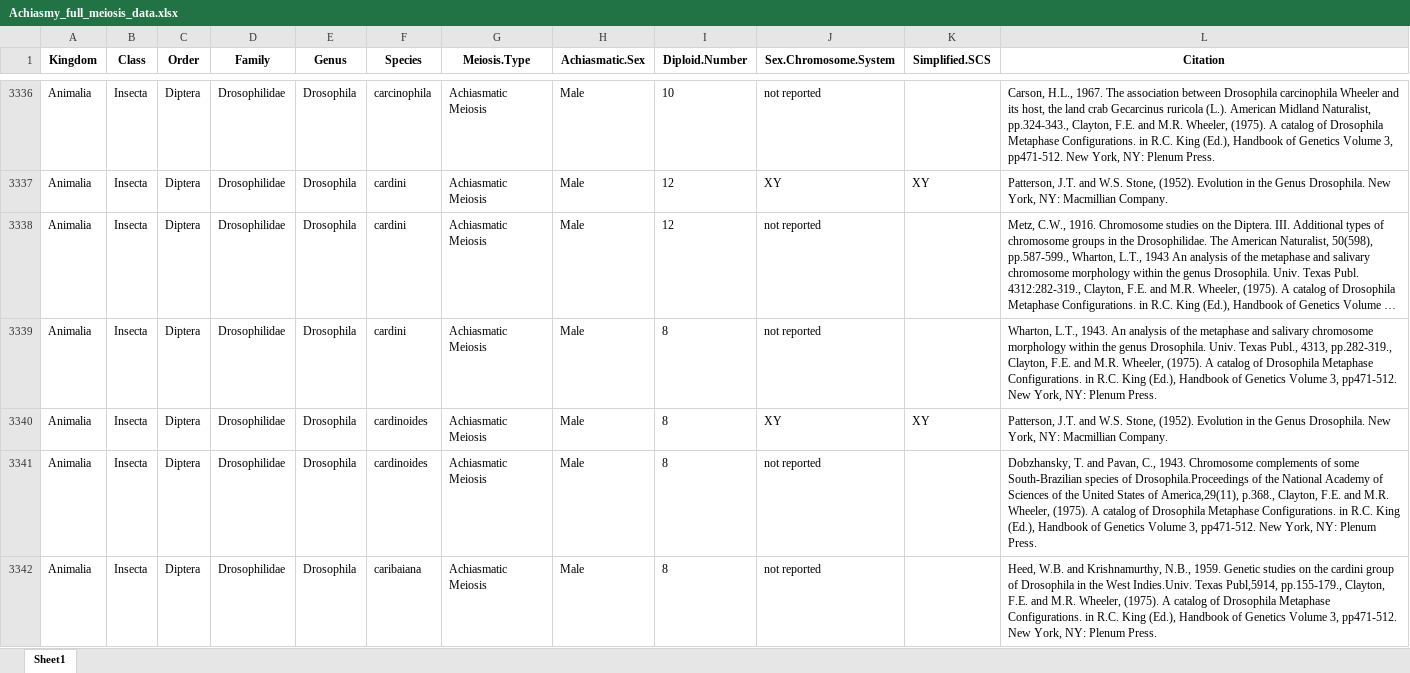
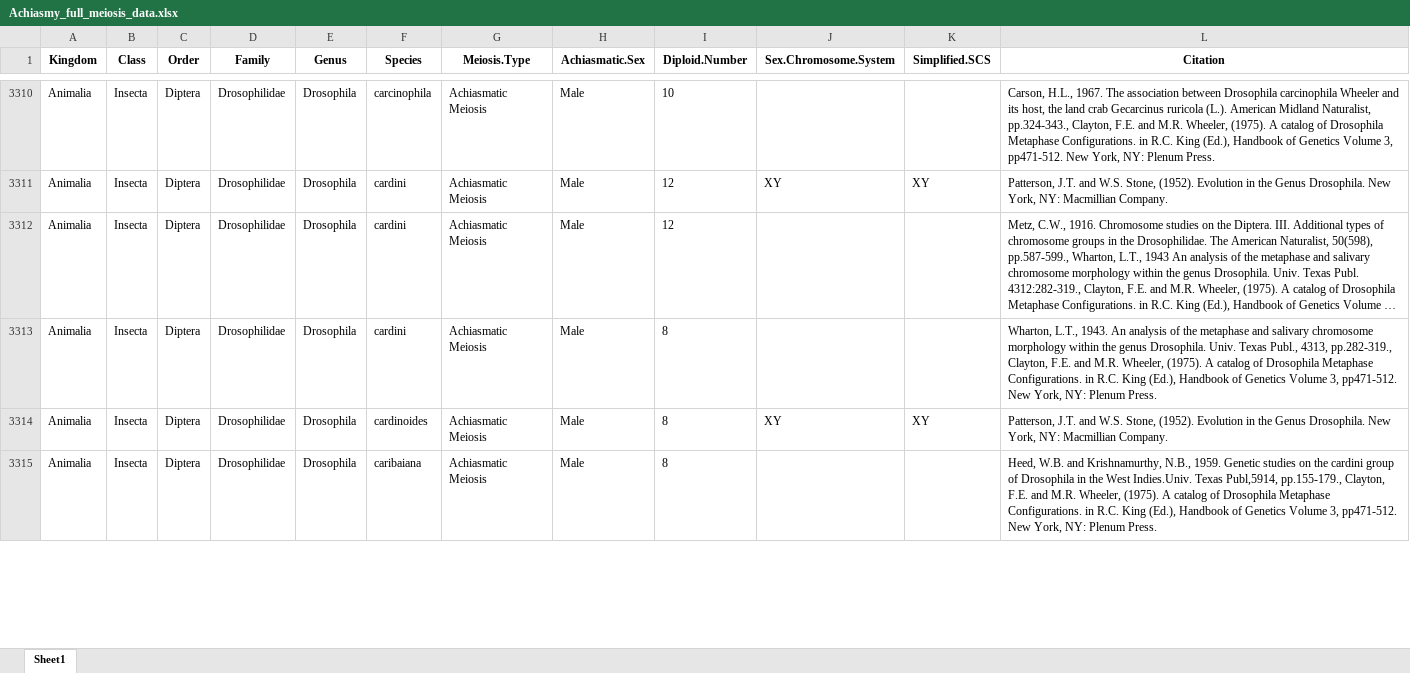
Before and after one commit to coleoguy/achiasmy-synthesis, an Excel workbook: data/Achiasmy_full_meiosis_data.xlsx, sheet Sheet1, drawn as a sheet; only a part is shown, gaps mark what is left out; long unchanged cells end in …; values as stored, in another font and other column widths than the file's, no borders; removed rows and columns are numbered as before the commit, all else as after; the diff covers the shown part only; the diff names each change by its address in the sheet, - before the commit and + after, or states it on an @@ line.

```diff
--- a/data/Achiasmy_full_meiosis_data.xlsx (sheet Sheet1)
+++ b/data/Achiasmy_full_meiosis_data.xlsx (sheet Sheet1)
-J3310 (Sex.Chromosome.System): not reported
+J3310 (Sex.Chromosome.System): (empty)
-J3312:J3313 (Sex.Chromosome.System): not reported
+J3312:J3313 (Sex.Chromosome.System): (empty)
-row 3341: Animalia | Insecta | Diptera | Drosophilidae | Drosophila | cardinoides | Achiasmatic Meiosis | Male | 8 | not reported |  | Dobzhansky, T. and Pavan, C., 1943. Chromosome complements of some South-Brazilian species of Drosophila.Proceedings of the National Academy of Sciences of the United States of America,29(11), p.368., Clayton, F.E. and M.R. Wheeler, (1975). A catalog of Drosophila Metaphase Configurations. in R.C. King (Ed.), Handbook of Genetics Volume 3, pp471-512. New York, NY: Plenum Press.
-J3315 (Sex.Chromosome.System): not reported
+J3315 (Sex.Chromosome.System): (empty)
```
Also changed, not shown: 101 removed rows and 618 edited cells elsewhere in this sheet, data/Type3_conflicts.xlsx, 2 other files.
